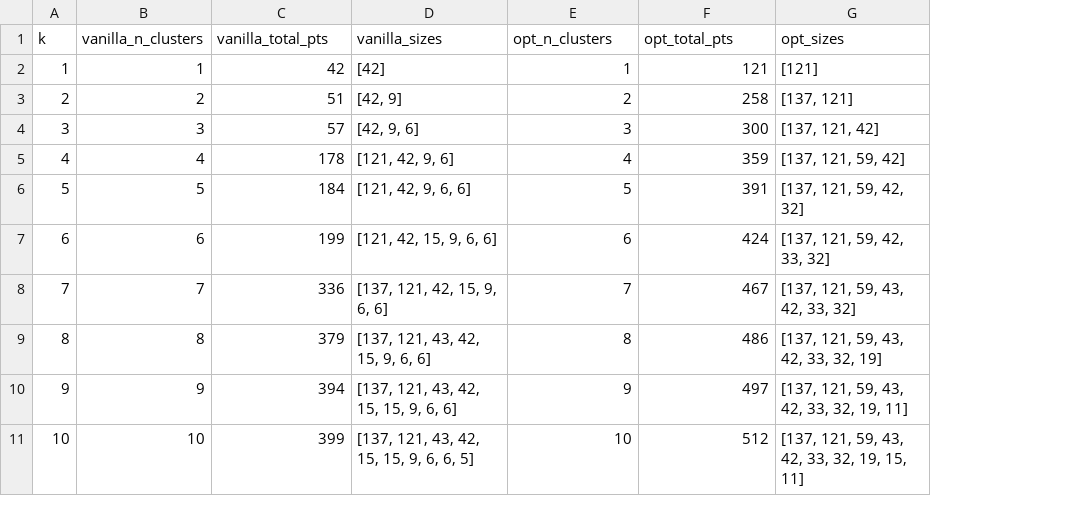
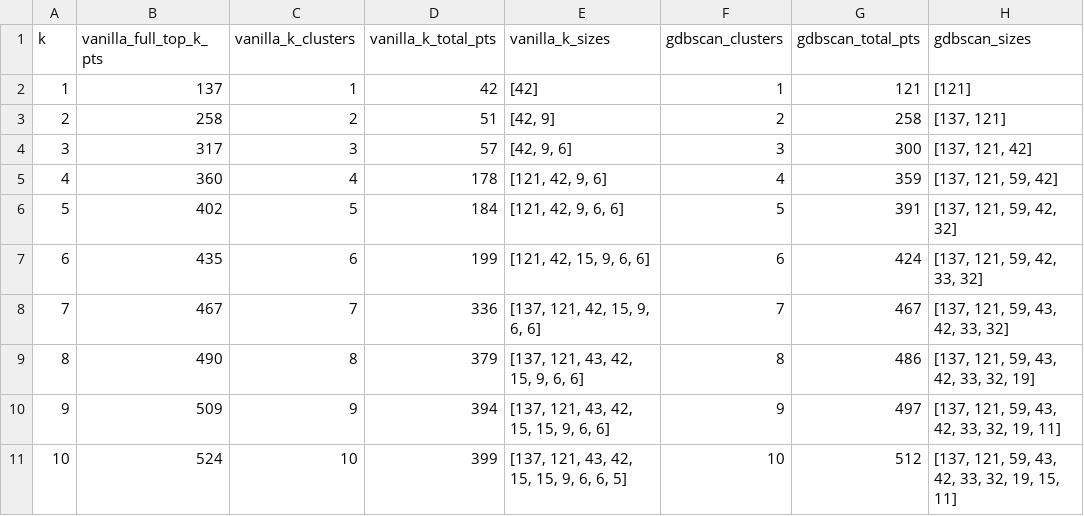
Before and after one commit to Carson-Lam/DBSCAN-Optimization, a CSV file: results/e3_topk_quality.csv, drawn as a sheet; addresses are those after the commit; the diff names each change by its address in the sheet, - before the commit and + after, or states it on an @@ line.

Commit message:
Bugfix for chicago dataset, added additional vanilla no-k dbscan to experiments

```diff
--- a/results/e3_topk_quality.csv
+++ b/results/e3_topk_quality.csv
+column B (vanilla_full_top_k_pts), rows 2-11: 137 | 258 | 317 | 360 | 402 | 435 | 467 | 490 | 509 | 524
-C1: vanilla_n_clusters
+C1: vanilla_k_clusters
-D1: vanilla_total_pts
+D1: vanilla_k_total_pts
-E1: vanilla_sizes
+E1: vanilla_k_sizes
-F1: opt_n_clusters
+F1: gdbscan_clusters
-G1: opt_total_pts
+G1: gdbscan_total_pts
-H1: opt_sizes
+H1: gdbscan_sizes
```
Also changed, not shown: results/e2_scaling.csv, results/e4_sensitivity.csv, 8 other files.
